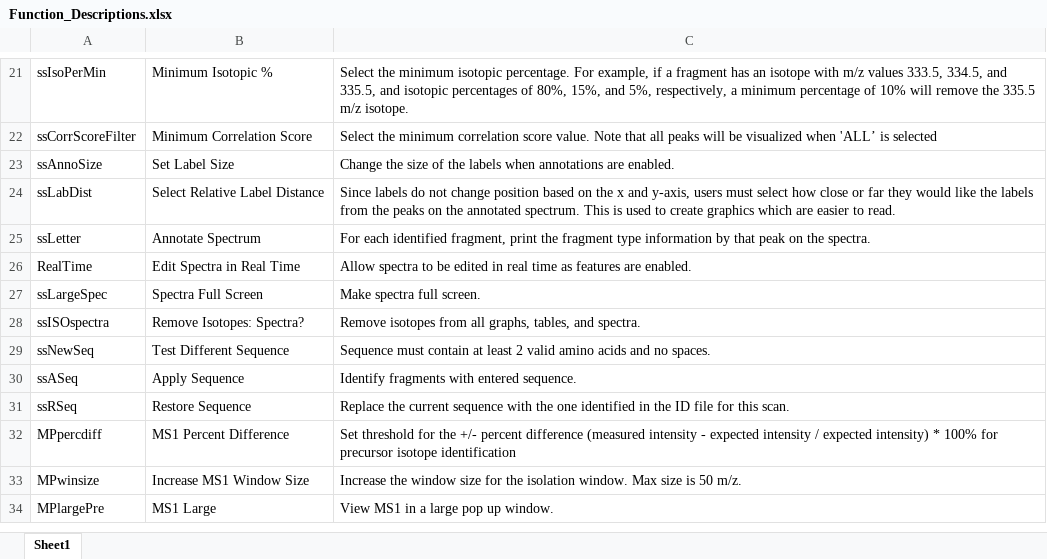
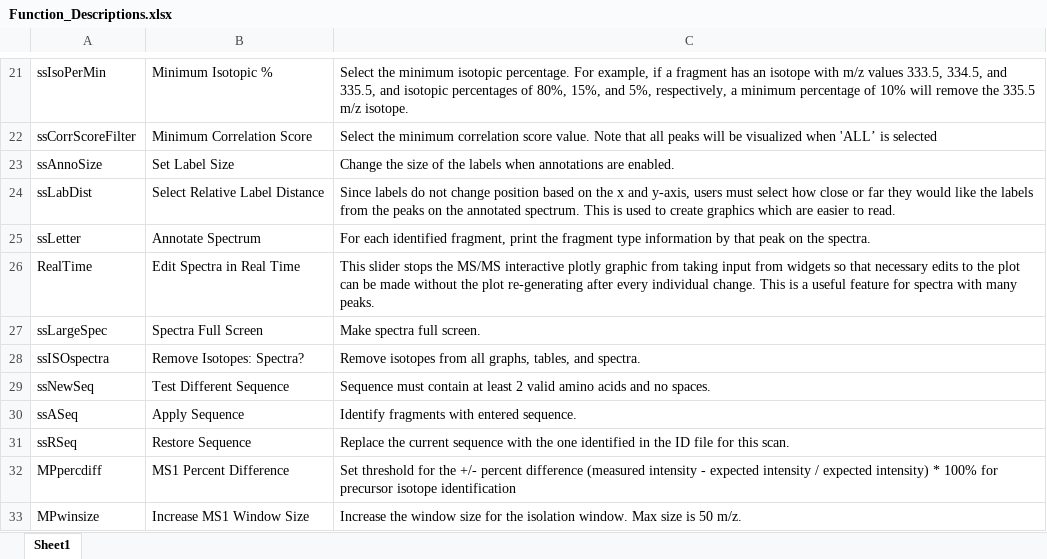
Before and after one commit to EMSL-Computing/PSpecteR, an Excel workbook: pspecter_container/Server/Pop_Up_Functions/Function_Descriptions.xlsx, sheet Sheet1, drawn as a sheet; only a part is shown, gaps mark what is left out; the shorter side is filled out with more unchanged rows; values as stored, in another font and other column widths than the file's, no borders; the diff names each change by its address in the sheet, - before the commit and + after, or states it on an @@ line.

Commit message:
PSpecteR v.1.0.0 release

```diff
--- a/pspecter_container/Server/Pop_Up_Functions/Function_Descriptions.xlsx (sheet Sheet1)
+++ b/pspecter_container/Server/Pop_Up_Functions/Function_Descriptions.xlsx (sheet Sheet1)
-C26: Allow spectra to be edited in real time as features are enabled.
+C26: This slider stops the MS/MS interactive plotly graphic from taking input from widgets so that necessary edits to the plot can be made without the plot re-generating after every individual change. This is a useful feature for spectra with many peaks.
```
Also changed, not shown: 28 other files.
